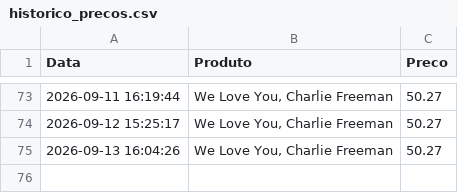
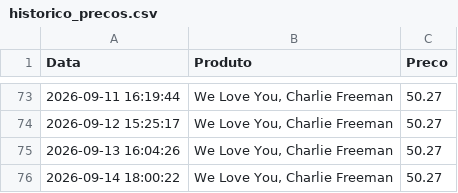
Before and after one commit to cooderbr/monitor-de-precos, a CSV file: historico_precos.csv, drawn as a sheet; only a part is shown, gaps mark what is left out.

```diff
--- a/historico_precos.csv
+++ b/historico_precos.csv
@@ -75 +75,2 @@ Data,Produto,Preco
 2026-09-13 16:04:26,"We Love You, Charlie Freeman",50.27
+2026-09-14 18:00:22,"We Love You, Charlie Freeman",50.27
```
